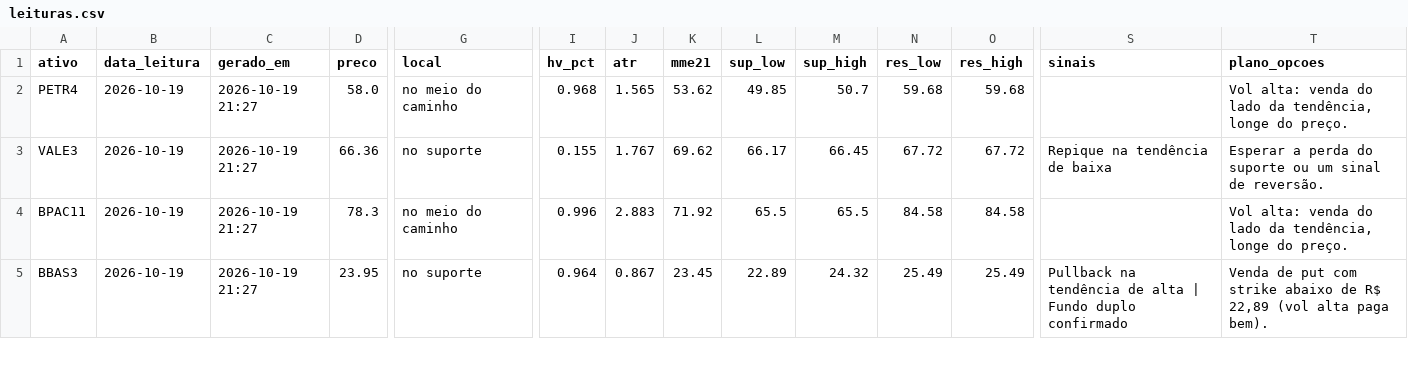
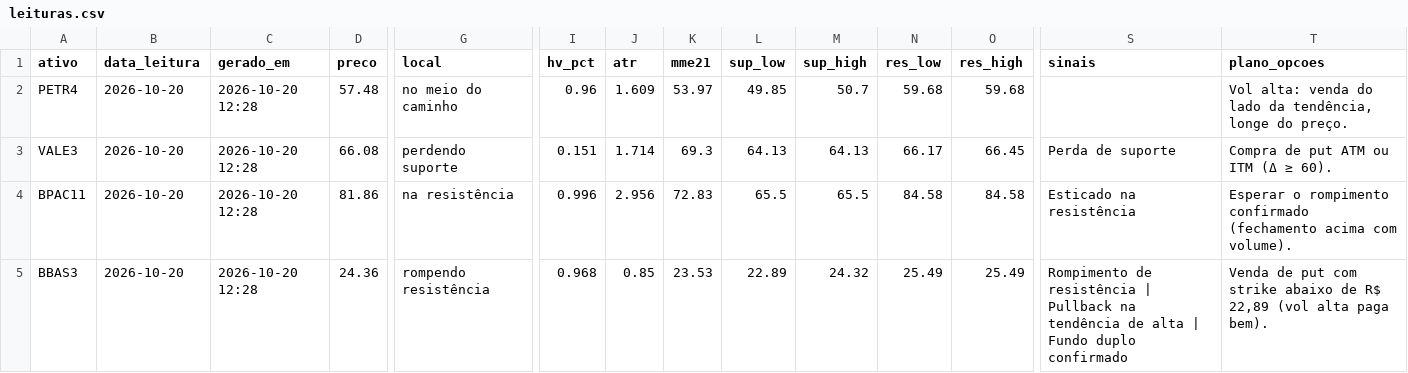
Before and after one commit to DCS1986/PAINEL-ARBITRAGEM, a CSV file: radar_tecnico/radar/leituras.csv, drawn as a sheet; only a part is shown, gaps mark what is left out; the diff covers the shown part only; the diff names each change by its address in the sheet, - before the commit and + after, or states it on an @@ line.

Commit message:
Radar: leituras 2026-10-20

```diff
--- a/radar_tecnico/radar/leituras.csv
+++ b/radar_tecnico/radar/leituras.csv
-B2:B5 (data_leitura): 2026-10-19
+B2:B5 (data_leitura): 2026-10-20
-C2:C5 (gerado_em): 2026-10-19 21:27
+C2:C5 (gerado_em): 2026-10-20 12:28
-D2 (preco): 58.0
+D2 (preco): 57.48
-I2 (hv_pct): 0.968
+I2 (hv_pct): 0.96
-J2 (atr): 1.565
+J2 (atr): 1.609
-K2 (mme21): 53.62
+K2 (mme21): 53.97
-D3 (preco): 66.36
+D3 (preco): 66.08
-G3 (local): no suporte
+G3 (local): perdendo suporte
-I3 (hv_pct): 0.155
+I3 (hv_pct): 0.151
-J3 (atr): 1.767
+J3 (atr): 1.714
-K3 (mme21): 69.62
+K3 (mme21): 69.3
-L3 (sup_low): 66.17
+L3 (sup_low): 64.13
-M3 (sup_high): 66.45
+M3 (sup_high): 64.13
-N3 (res_low): 67.72
+N3 (res_low): 66.17
-O3 (res_high): 67.72
+O3 (res_high): 66.45
-S3 (sinais): Repique na tendência de baixa
+S3 (sinais): Perda de suporte
-T3 (plano_opcoes): Esperar a perda do suporte ou um sinal de reversão.
+T3 (plano_opcoes): Compra de put ATM ou ITM (Δ ≥ 60).
-D4 (preco): 78.3
+D4 (preco): 81.86
-G4 (local): no meio do caminho
+G4 (local): na resistência
-J4 (atr): 2.883
+J4 (atr): 2.956
-K4 (mme21): 71.92
+K4 (mme21): 72.83
-S4 (sinais): (empty)
+S4 (sinais): Esticado na resistência
-T4 (plano_opcoes): Vol alta: venda do lado da tendência, longe do preço.
+T4 (plano_opcoes): Esperar o rompimento confirmado (fechamento acima com volume).
-D5 (preco): 23.95
+D5 (preco): 24.36
-G5 (local): no suporte
+G5 (local): rompendo resistência
-I5 (hv_pct): 0.964
+I5 (hv_pct): 0.968
-J5 (atr): 0.867
+J5 (atr): 0.85
-K5 (mme21): 23.45
+K5 (mme21): 23.53
-S5 (sinais): Pullback na…
+S5 (sinais): Rompimento de resistência | Pullback na…
```
Also changed, not shown: 101 edited cells elsewhere in this file.
